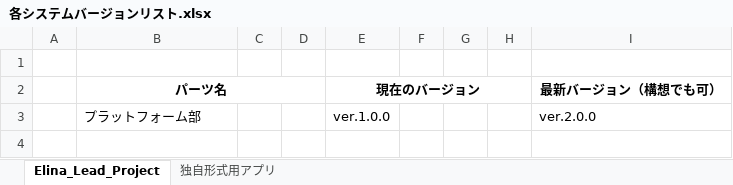
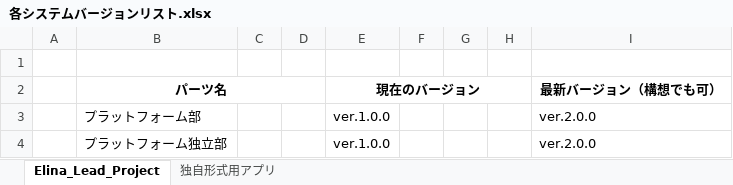
Before and after one commit to Grouse16/Cliques_Engine, an Excel workbook: クラス図/各システムバージョンリスト.xlsx, sheet Elina_Lead_Project, drawn as a sheet; values as stored, in another font and other column widths than the file's, no borders; the diff names each change by its address in the sheet, - before the commit and + after, or states it on an @@ line.

Commit message:
各システムバージョンリストにプラットフォーム独立部のバージョン表記を追加

```diff
--- a/クラス図/各システムバージョンリスト.xlsx (sheet Elina_Lead_Project)
+++ b/クラス図/各システムバージョンリスト.xlsx (sheet Elina_Lead_Project)
+row 4:  | プラットフォーム独立部 |  |  | ver.1.0.0 |  |  |  | ver.2.0.0
```
